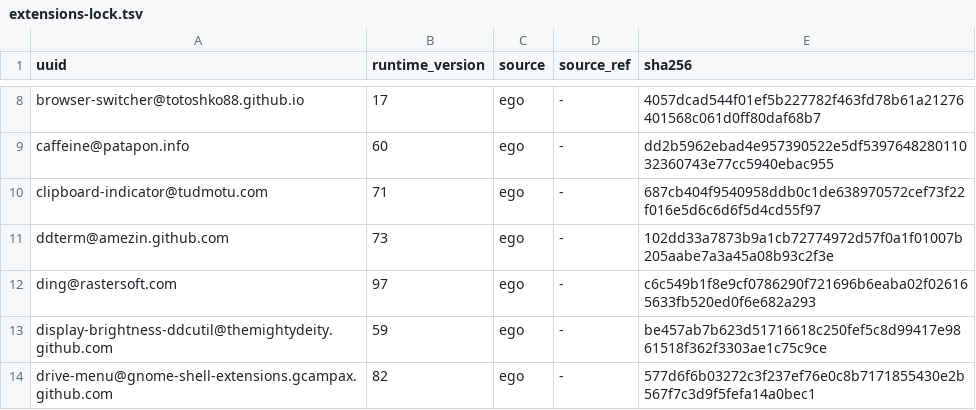
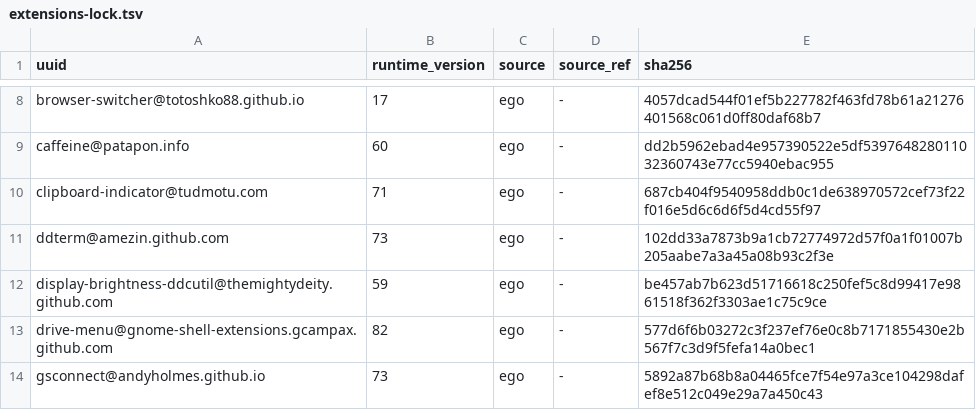
Before and after one commit to wojko6/fedora-workstation-setup, a TSV file: gnome/extensions-lock.tsv, drawn as a sheet; only a part is shown, gaps mark what is left out; the shorter side is filled out with more unchanged rows.

Commit message:
state(ding): remove DING from per-user source locks

```diff
--- a/gnome/extensions-lock.tsv
+++ b/gnome/extensions-lock.tsv
@@ -11,3 +11,2 @@ clipboard-indicator@tudmotu.com	71	ego	-	687cb404f9540958ddb0c1de638970572cef73f
 ddterm@amezin.github.com	73	ego	-	102dd33a7873b9a1cb72774972d57f0a1f01007b205aabe7a3a45a08b93c2f3e
-ding@rastersoft.com	97	ego	-	c6c549b1f8e9cf0786290f721696b6eaba02f026165633fb520ed0f6e682a293
 display-brightness-ddcutil@themightydeity.github.com	59	ego	-	be457ab7b623d51716618c250fef5c8d99417e9861518f362f3303ae1c75c9ce
```
